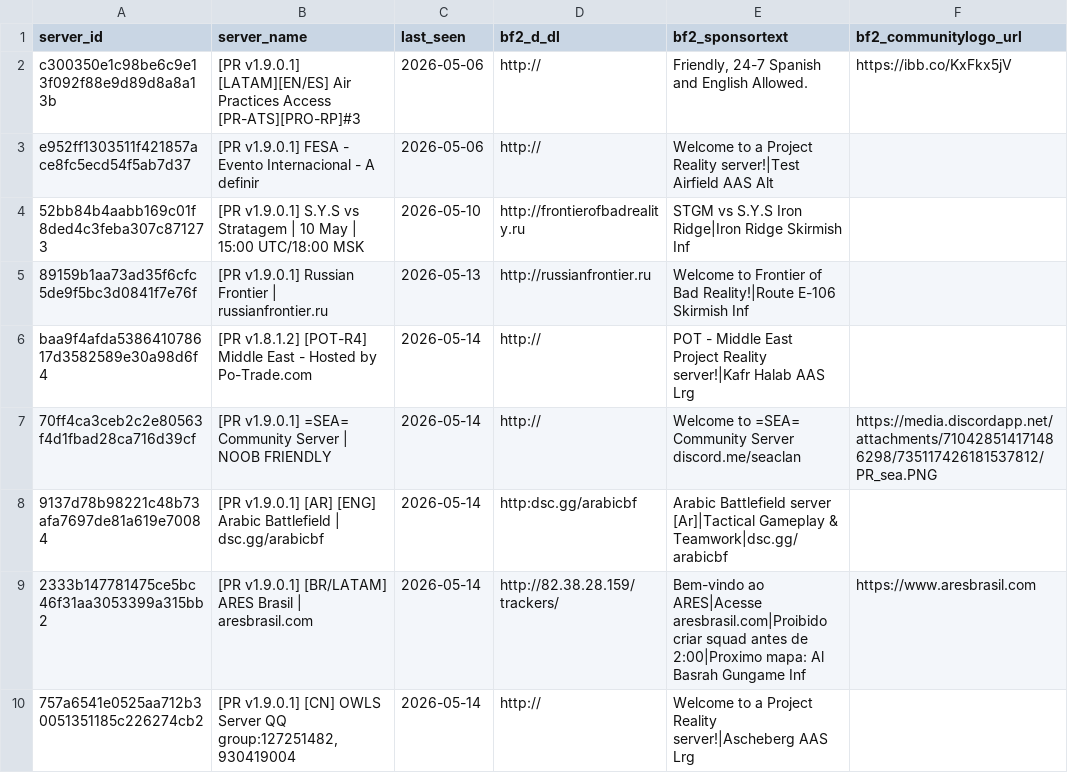
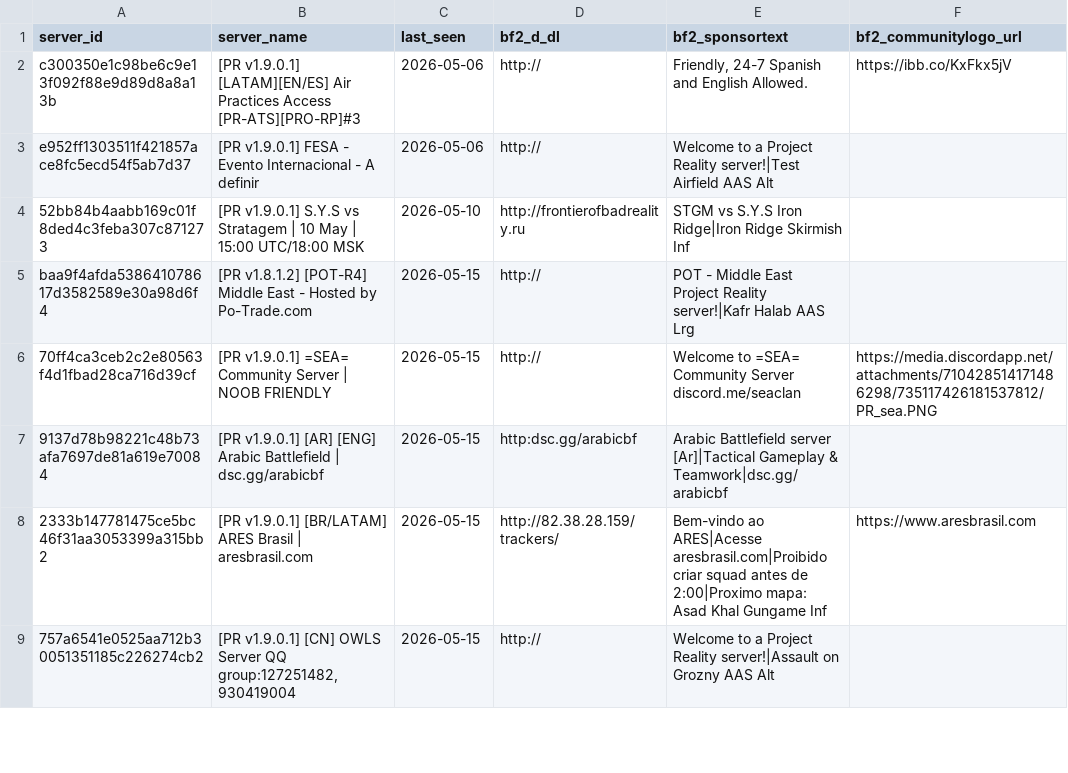
Before and after one commit to SucharMistrz/PRServerTracker, a TSV file: data/servers_last_seen.tsv, drawn as a sheet; only a part is shown; the diff covers the shown part only.

```diff
--- a/data/servers_last_seen.tsv
+++ b/data/servers_last_seen.tsv
@@ -4,7 +4,6 @@ e952ff1303511f421857ace8fc5ecd54f5ab7d37	[PR v1.9.0.1] FESA - Evento Internacion
 52bb84b4aabb169c01f8ded4c3feba307c871273	[PR v1.9.0.1] S.Y.S vs Stratagem | 10 May | 15:00 UTC/18:00 MSK	2026-05-10	http://frontierofbadreality.ru	STGM vs S.Y.S Iron Ridge|Iron Ridge Skirmish Inf	
-89159b1aa73ad35f6cfc5de9f5bc3d0841f7e76f	[PR v1.9.0.1] Russian Frontier | russianfrontier.ru	2026-05-13	http://russianfrontier.ru	Welcome to Frontier of Bad Reality!|Route E-106 Skirmish Inf	
-baa9f4afda538641078617d3582589e30a98d6f4	[PR v1.8.1.2] [POT-R4] Middle East - Hosted by Po-Trade.com	2026-05-14	http://	POT - Middle East Project Reality server!|Kafr Halab AAS Lrg	
-70ff4ca3ceb2c2e80563f4d1fbad28ca716d39cf	[PR v1.9.0.1] =SEA= Community Server | NOOB FRIENDLY	2026-05-14	http://	Welcome to =SEA= Community Server discord.me/seaclan	https://media.discordapp.net/attachments/710428514171486298/735117426181537812/PR_sea.PNG
-9137d78b98221c48b73afa7697de81a619e70084	[PR v1.9.0.1] [AR] [ENG] Arabic Battlefield | dsc.gg/arabicbf	2026-05-14	http:dsc.gg/arabicbf	Arabic Battlefield server [Ar]|Tactical Gameplay & Teamwork|dsc.gg/arabicbf	
-2333b147781475ce5bc46f31aa3053399a315bb2	[PR v1.9.0.1] [BR/LATAM] ARES Brasil | aresbrasil.com	2026-05-14	http://82.38.28.159/trackers/	Bem-vindo ao ARES|Acesse aresbrasil.com|Proibido criar squad antes de 2:00|Proximo mapa: Al Basrah Gungame Inf	https://www.aresbrasil.com
-757a6541e0525aa712b30051351185c226274cb2	[PR v1.9.0.1] [CN] OWLS Server QQ group:127251482,930419004	2026-05-14	http://	Welcome to a Project Reality server!|Ascheberg AAS Lrg	
+baa9f4afda538641078617d3582589e30a98d6f4	[PR v1.8.1.2] [POT-R4] Middle East - Hosted by Po-Trade.com	2026-05-15	http://	POT - Middle East Project Reality server!|Kafr Halab AAS Lrg	
+70ff4ca3ceb2c2e80563f4d1fbad28ca716d39cf	[PR v1.9.0.1] =SEA= Community Server | NOOB FRIENDLY	2026-05-15	http://	Welcome to =SEA= Community Server discord.me/seaclan	https://media.discordapp.net/attachments/710428514171486298/735117426181537812/PR_sea.PNG
+9137d78b98221c48b73afa7697de81a619e70084	[PR v1.9.0.1] [AR] [ENG] Arabic Battlefield | dsc.gg/arabicbf	2026-05-15	http:dsc.gg/arabicbf	Arabic Battlefield server [Ar]|Tactical Gameplay & Teamwork|dsc.gg/arabicbf	
+2333b147781475ce5bc46f31aa3053399a315bb2	[PR v1.9.0.1] [BR/LATAM] ARES Brasil | aresbrasil.com	2026-05-15	http://82.38.28.159/trackers/	Bem-vindo ao ARES|Acesse aresbrasil.com|Proibido criar squad antes de 2:00|Proximo mapa: Asad Khal Gungame Inf	https://www.aresbrasil.com
+757a6541e0525aa712b30051351185c226274cb2	[PR v1.9.0.1] [CN] OWLS Server QQ group:127251482,930419004	2026-05-15	http://	Welcome to a Project Reality server!|Assault on Grozny AAS Alt	
```
Also changed, not shown: 1 added row and 23 edited cells elsewhere in this file.
